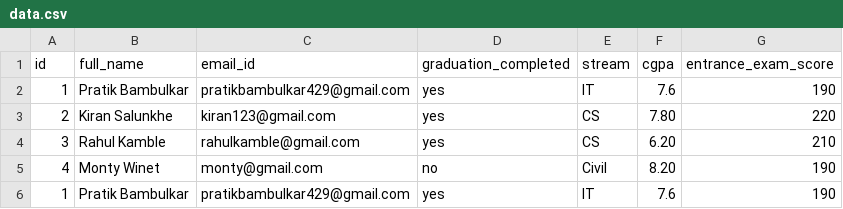
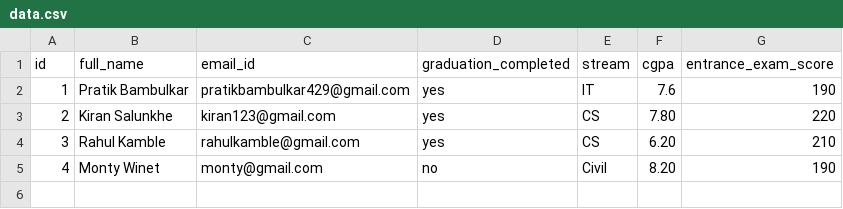
Before and after one commit to Pratik180198/fast-api-demo, a CSV file: Eligibility Module/templates/data.csv, drawn as a sheet.

```diff
--- a/Eligibility Module/templates/data.csv
+++ b/Eligibility Module/templates/data.csv
@@ -5,2 +5 @@ id,full_name,email_id,graduation_completed,stream,cgpa,entrance_exam_score
 4,Monty Winet,monty@gmail.com,no,Civil,8.20,190
-1,Pratik Bambulkar,pratikbambulkar429@gmail.com,yes,IT,7.6,190
```
Also changed, not shown: 10 other files.
